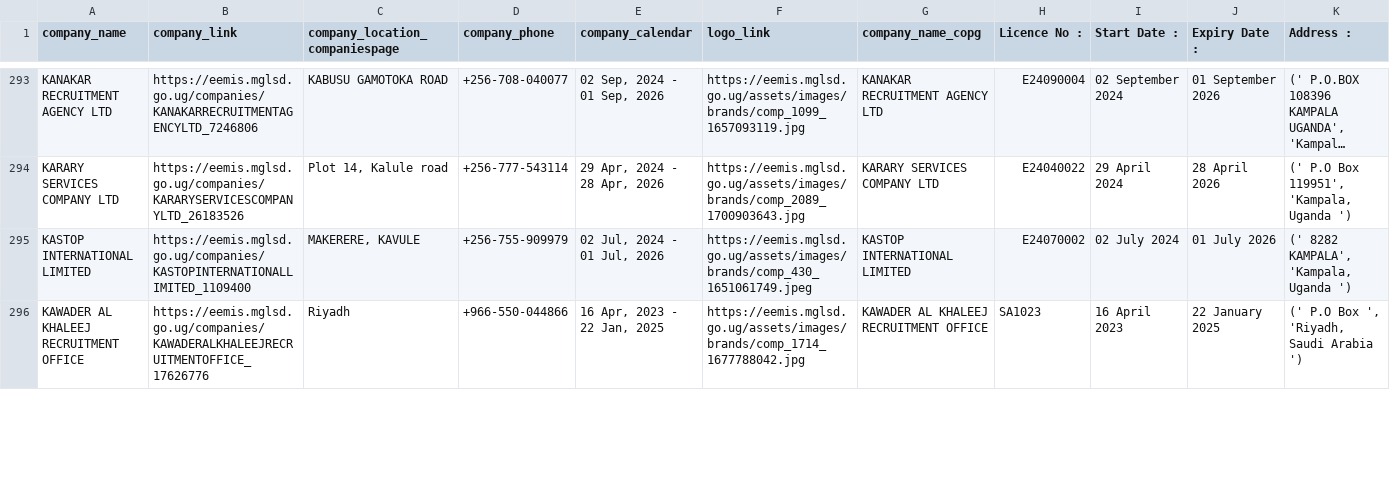
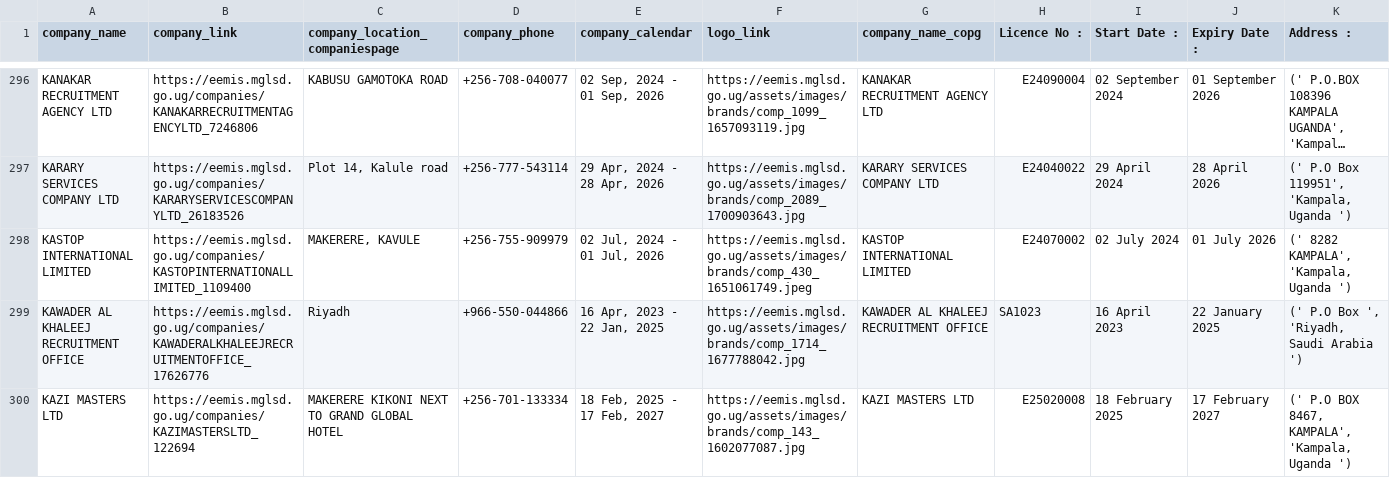
Before and after one commit to annikamcginnis/uganda-migrant-jobs-middleeast, a CSV file: companies_last.csv, drawn as a sheet; only a part is shown, gaps mark what is left out; long unchanged cells end in …; rows hold the shown columns only; the diff covers the shown part only; the diff names each change by its address in the sheet, - before the commit and + after, or states it on an @@ line.

```diff
--- a/companies_last.csv
+++ b/companies_last.csv
+row 300: KAZI MASTERS LTD | https://eemis.mglsd.go.ug/companies/KAZIMASTERSLTD_122694 | MAKERERE KIKONI NEXT TO GRAND GLOBAL HOTEL | +256-701-133334 | 18 Feb, 2025 - 17 Feb, 2027 | https://eemis.mglsd.go.ug/assets/images/brands/comp_143_1602077087.jpg | KAZI MASTERS LTD | E25020008 | 18 February 2025 | 17 February 2027 | (' P.O BOX 8467, KAMPALA', 'Kampala, Uganda ')
```
Also changed, not shown: 7 added rows and 4 edited cells elsewhere in this file, companies.csv, jobs.csv, 7 other files.
